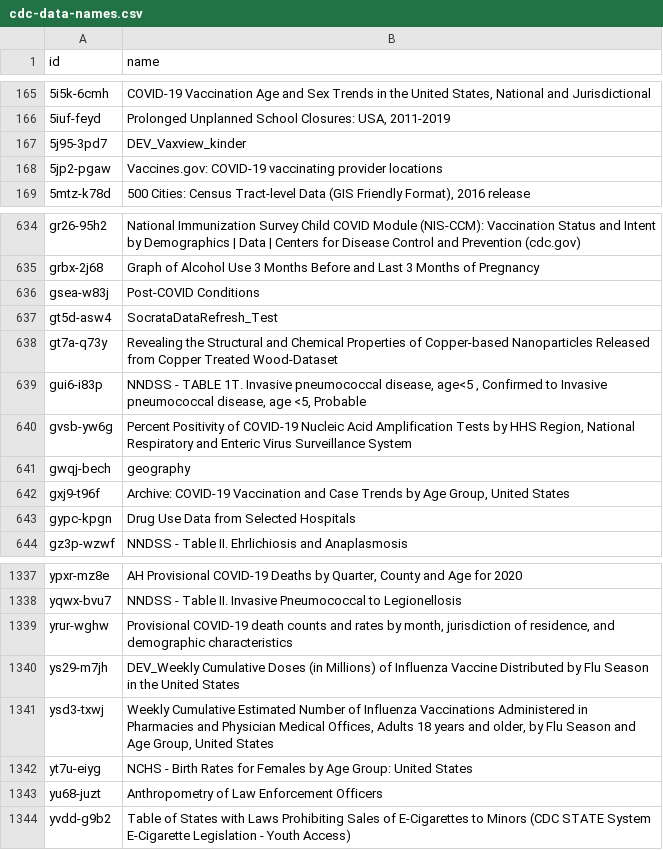
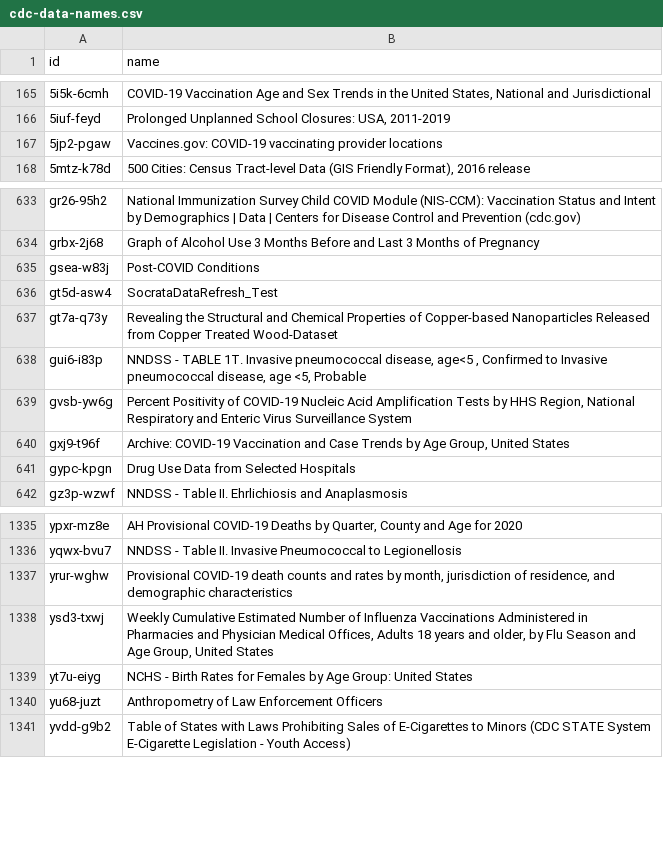
Before and after one commit to jemory/cdc-data-changes, a CSV file: exported_data/cdc-data-names.csv, drawn as a sheet; only a part is shown, gaps mark what is left out; the diff names each change by its address in the sheet, - before the commit and + after, or states it on an @@ line.

```diff
--- a/exported_data/cdc-data-names.csv
+++ b/exported_data/cdc-data-names.csv
-row 167: 5j95-3pd7 | DEV_Vaxview_kinder
-row 641: gwqj-bech | geography
-row 1340: ys29-m7jh | DEV_Weekly Cumulative Doses (in Millions) of Influenza Vaccine Distributed by Flu Season in the United States
```
Also changed, not shown: 3 other files.
